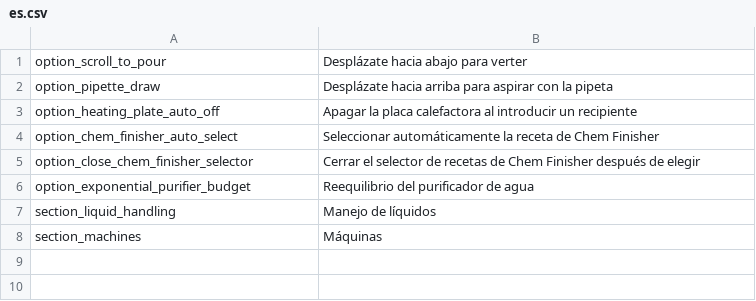
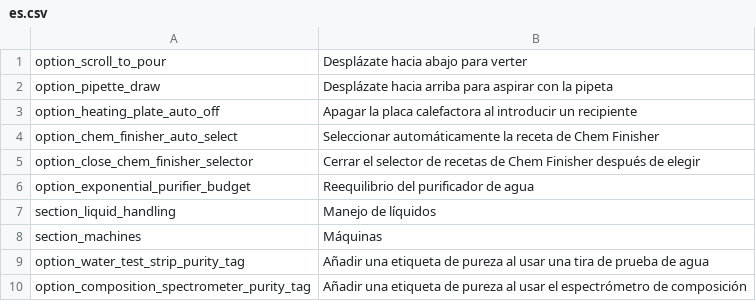
Before and after one commit to SimDing/chemqol, a CSV file: Localization/es.csv, drawn as a sheet; the diff names each change by its address in the sheet, - before the commit and + after, or states it on an @@ line.

```diff
--- a/Localization/es.csv
+++ b/Localization/es.csv
+row 9: option_water_test_strip_purity_tag | Añadir una etiqueta de pureza al usar una tira de prueba de agua
+row 10: option_composition_spectrometer_purity_tag | Añadir una etiqueta de pureza al usar el espectrómetro de composición
```
Also changed, not shown: Localization/de.csv, Localization/fr.csv, 10 other files.
